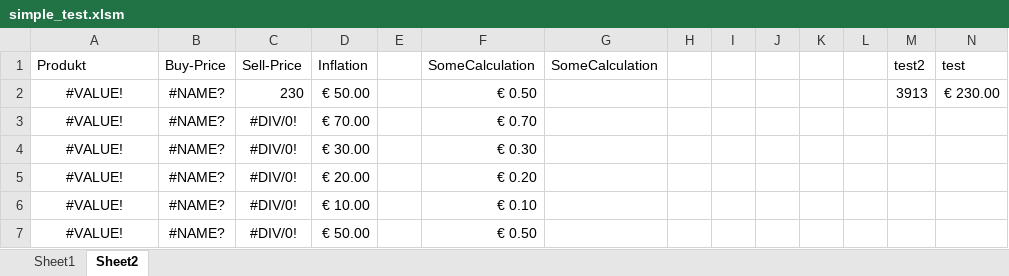
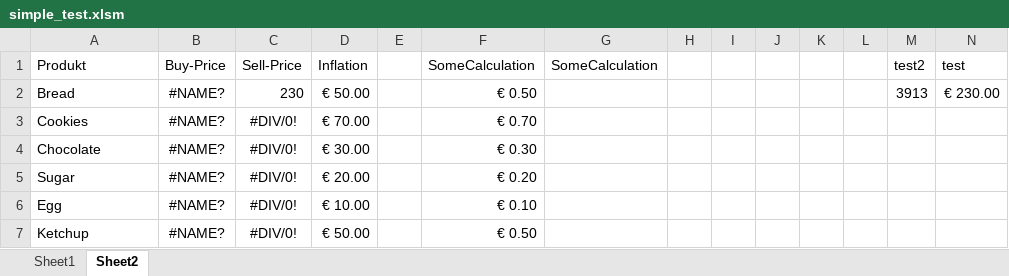
Before and after one commit to allNormal/excel_RDF, an Excel workbook: src/main/resources/simple_test.xlsm, sheet Sheet2, drawn as a sheet; values as stored, in another font and other column widths than the file's, no borders; 1 other sheet too large or unreadable and not compared; the diff names each change by its address in the sheet, - before the commit and + after, or states it on an @@ line.

Commit message:
first version of excel to table based ontology done
implemented a feature to convert excel into a table based ontology

```diff
--- a/src/main/resources/simple_test.xlsm (sheet Sheet2)
+++ b/src/main/resources/simple_test.xlsm (sheet Sheet2)
-A2 (Produkt): #VALUE!
+A2 (Produkt): Bread
-A2:A7 alignment: center
+A2:A7 alignment: left
-A3 (Produkt): #VALUE!
+A3 (Produkt): Cookies
-A4 (Produkt): #VALUE!
+A4 (Produkt): Chocolate
-A5 (Produkt): #VALUE!
+A5 (Produkt): Sugar
-A6 (Produkt): #VALUE!
+A6 (Produkt): Egg
-A7 (Produkt): #VALUE!
+A7 (Produkt): Ketchup
```
Also changed, not shown: charts or pictures, 19 other files.
